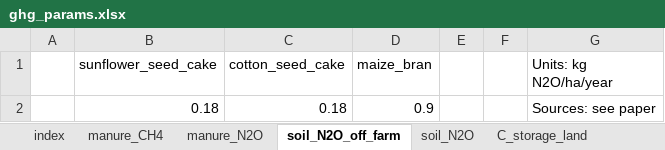
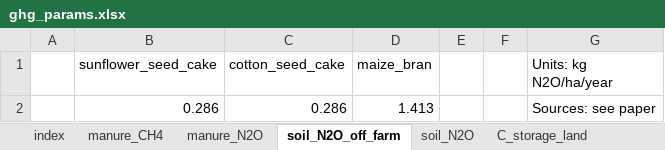
Before and after one commit to James-Hawkins/household_ghg_model, an Excel workbook: dairyclimatemodel/data/ghg_params.xlsx, sheet soil_N2O_off_farm, drawn as a sheet; values as stored, in another font and other column widths than the file's, no borders; removed rows and columns are numbered as before the commit, all else as after; the diff names each change by its address in the sheet, - before the commit and + after, or states it on an @@ line.

```diff
--- a/dairyclimatemodel/data/ghg_params.xlsx (sheet soil_N2O_off_farm)
+++ b/dairyclimatemodel/data/ghg_params.xlsx (sheet soil_N2O_off_farm)
-row 2:  | 0.18 | 0.18 | 0.9 |  |  | Sources: see paper
+row 2:  | 0.286 | 0.286 | 1.413 |  |  | Sources: see paper
```
Also changed, not shown: sheet soil_N2O, dairyclimatemodel/results/formatted_results.xlsx, 27 other files.
